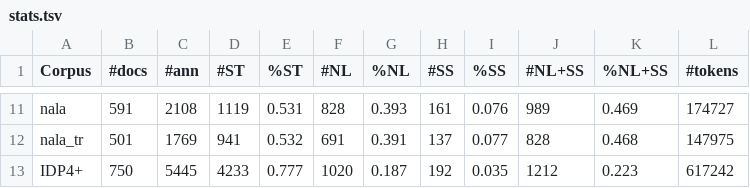
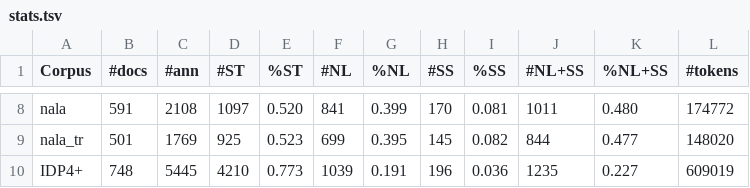
Before and after one commit to Rostlab/nala, a TSV file: resources/corpora/stats.tsv, drawn as a sheet; only a part is shown, gaps mark what is left out; addresses are those after the commit; the diff covers the shown part only; the diff names each change by its address in the sheet, - before the commit and + after, or states it on an @@ line.

```diff
--- a/resources/corpora/stats.tsv
+++ b/resources/corpora/stats.tsv
-D8 (#ST): 1119
+D8 (#ST): 1097
-E8 (%ST): 0.531
+E8 (%ST): 0.520
-F8 (#NL): 828
+F8 (#NL): 841
-G8 (%NL): 0.393
+G8 (%NL): 0.399
-H8 (#SS): 161
+H8 (#SS): 170
-I8 (%SS): 0.076
+I8 (%SS): 0.081
-J8 (#NL+SS): 989
+J8 (#NL+SS): 1011
-K8 (%NL+SS): 0.469
+K8 (%NL+SS): 0.480
-L8 (#tokens): 174727
+L8 (#tokens): 174772
-D9 (#ST): 941
+D9 (#ST): 925
-E9 (%ST): 0.532
+E9 (%ST): 0.523
-F9 (#NL): 691
+F9 (#NL): 699
-G9 (%NL): 0.391
+G9 (%NL): 0.395
-H9 (#SS): 137
+H9 (#SS): 145
-I9 (%SS): 0.077
+I9 (%SS): 0.082
-J9 (#NL+SS): 828
+J9 (#NL+SS): 844
-K9 (%NL+SS): 0.468
+K9 (%NL+SS): 0.477
-L9 (#tokens): 147975
+L9 (#tokens): 148020
-B10 (#docs): 750
+B10 (#docs): 748
-D10 (#ST): 4233
+D10 (#ST): 4210
-E10 (%ST): 0.777
+E10 (%ST): 0.773
-F10 (#NL): 1020
+F10 (#NL): 1039
-G10 (%NL): 0.187
+G10 (%NL): 0.191
-H10 (#SS): 192
+H10 (#SS): 196
-I10 (%SS): 0.035
+I10 (%SS): 0.036
-J10 (#NL+SS): 1212
+J10 (#NL+SS): 1235
-K10 (%NL+SS): 0.223
+K10 (%NL+SS): 0.227
-L10 (#tokens): 617242
+L10 (#tokens): 609019
```
Also changed, not shown: 3 removed rows and 49 edited cells elsewhere in this file.
